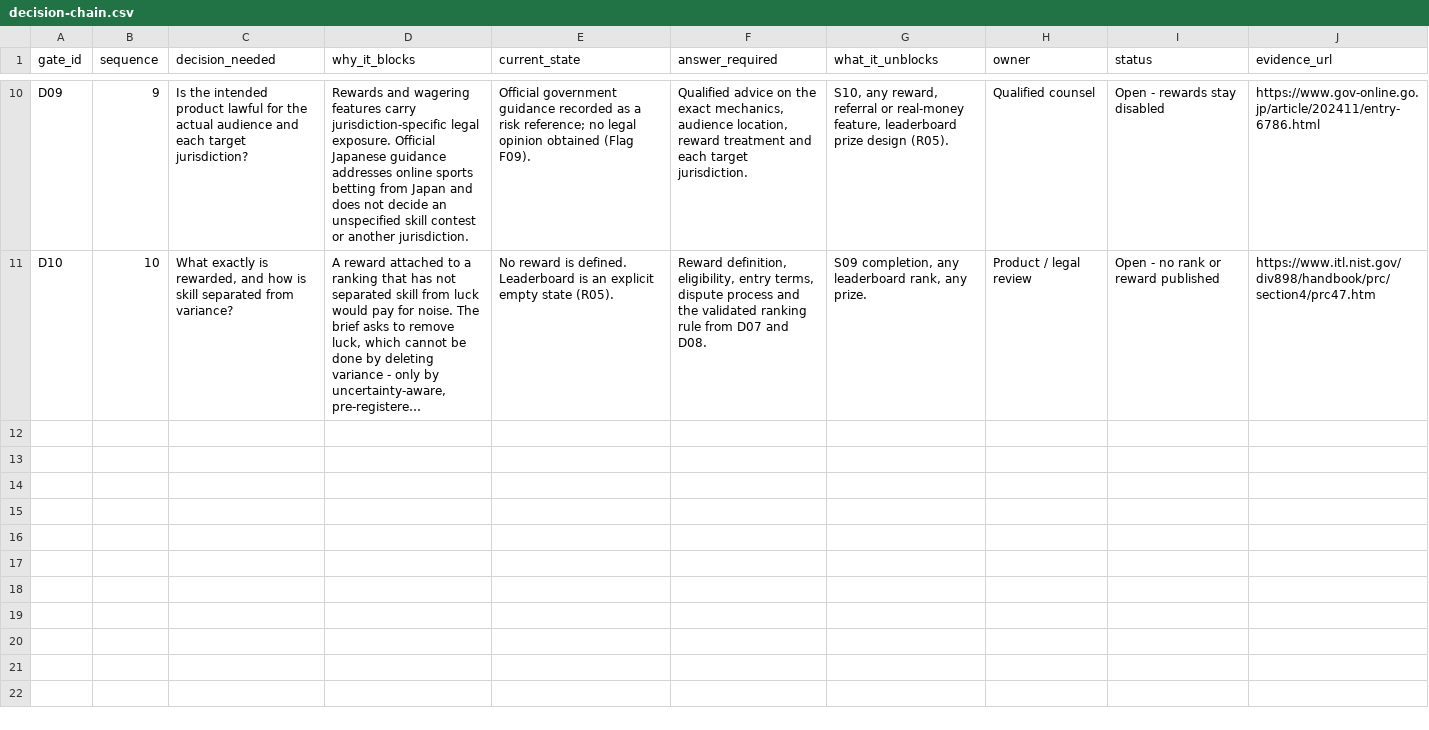
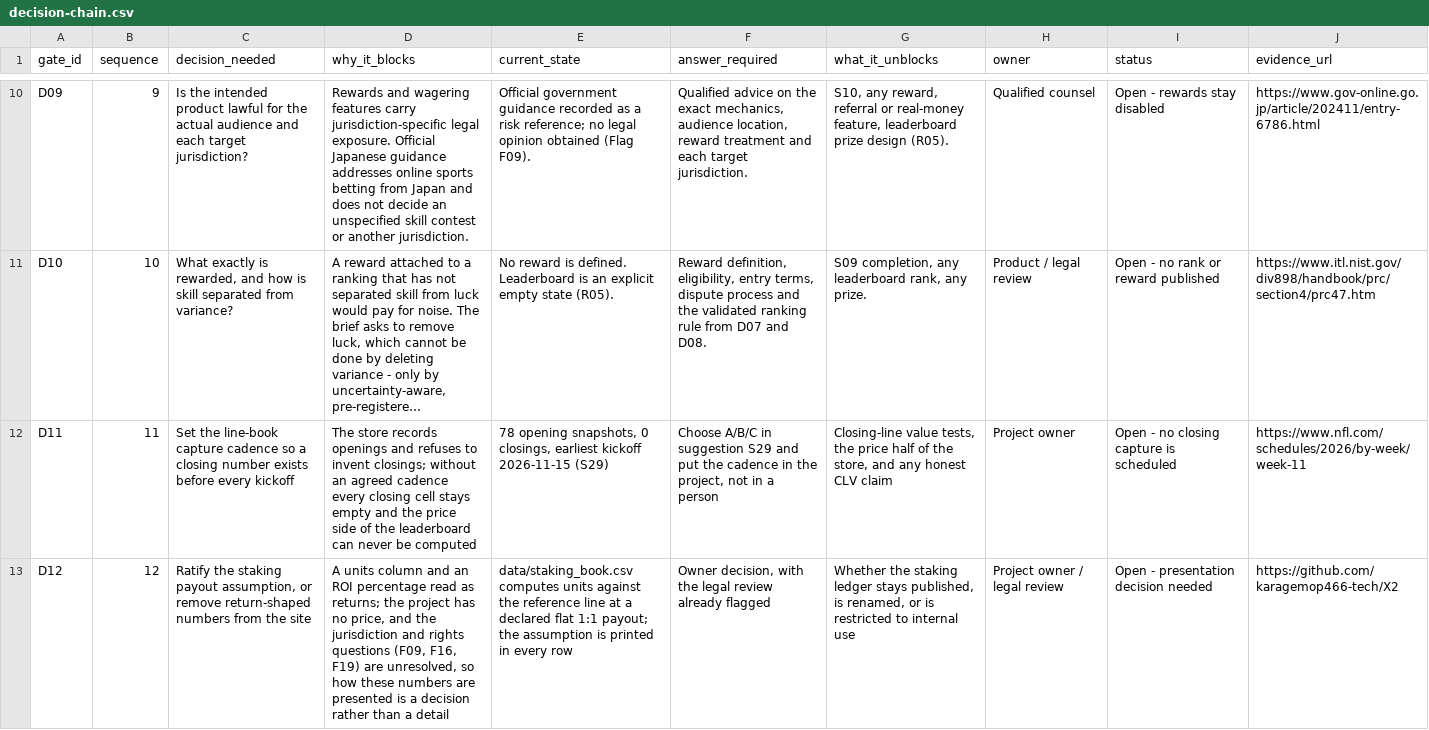
Before and after one commit to karagemop466-tech/X2, a CSV file: data/decision-chain.csv, drawn as a sheet; only a part is shown, gaps mark what is left out; long unchanged cells end in …; the diff covers the shown part only; the diff names each change by its address in the sheet, - before the commit and + after, or states it on an @@ line.

```diff
--- a/data/decision-chain.csv
+++ b/data/decision-chain.csv
+row 12: D11 | 11 | Set the line-book capture cadence so a closing number exists before every kickoff | The store records openings and refuses to invent closings; without an agreed cadence every closing cell stays empty and the price side of the leaderboard can never be computed | 78 opening snapshots, 0 closings, earliest kickoff 2026-11-15 (S29) | Choose A/B/C in suggestion S29 and put the cadence in the project, not in a person | Closing-line value tests, the price half of the store, and any honest CLV claim | Project owner | Open - no closing capture is scheduled | https://www.nfl.com/schedules/2026/by-week/week-11
+row 13: D12 | 12 | Ratify the staking payout assumption, or remove return-shaped numbers from the site | A units column and an ROI percentage read as returns; the project has no price, and the jurisdiction and rights questions (F09, F16, F19) are unresolved, so how these numbers are presented is a decision rather than a detail | data/staking_book.csv computes units against the reference line at a declared flat 1:1 payout; the assumption is printed in every row | Owner decision, with the legal review already flagged | Whether the staking ledger stays published, is renamed, or is restricted to internal use | Project owner / legal review | Open - presentation decision needed | https://github.com/karagemop466-tech/X2
```
Also changed, not shown: 1 added row elsewhere in this file, data/correlation_register.csv, data/results_feed.csv, 46 other files.
